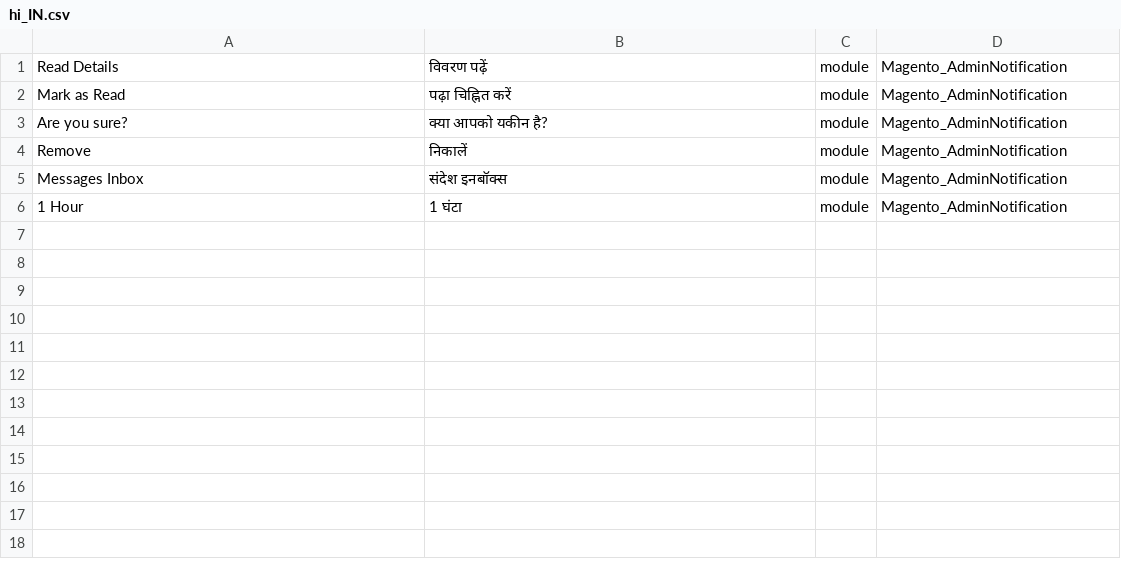
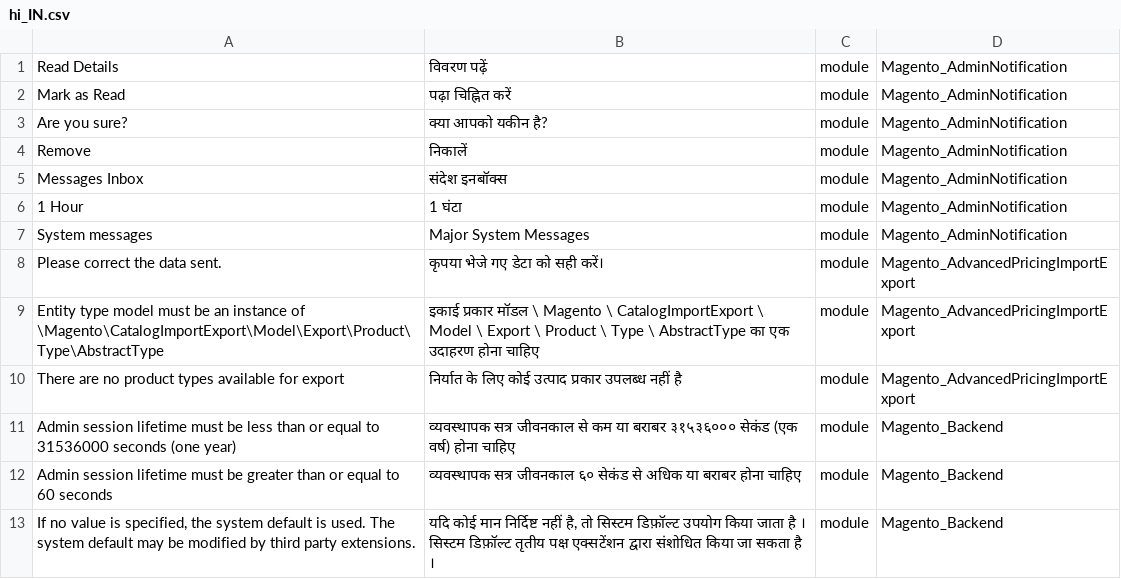
Before and after one commit to Magento2Translations/language_hi_in, a CSV file: hi_IN.csv, drawn as a sheet.

```diff
--- a/hi_IN.csv
+++ b/hi_IN.csv
@@ -6 +6,8 @@ Remove,निकालें,module,Magento_AdminNotification
 "1 Hour","1 घंटा",module,Magento_AdminNotification
+"System messages","Major System Messages",module,Magento_AdminNotification
+"Please correct the data sent.","कृपया भेजे गए डेटा को सही करें।",module,Magento_AdvancedPricingImportExport
+"Entity type model must be an instance of \Magento\CatalogImportExport\Model\Export\Product\Type\AbstractType","इकाई प्रकार मॉडल \ Magento \ CatalogImportExport \ Model \ Export \ Product \ Type \ AbstractType का एक उदाहरण होना चाहिए",module,Magento_AdvancedPricingImportExport
+"There are no product types available for export","निर्यात के लिए कोई उत्पाद प्रकार उपलब्ध नहीं है",module,Magento_AdvancedPricingImportExport
+"Admin session lifetime must be less than or equal to 31536000 seconds (one year)","व्यवस्थापक सत्र जीवनकाल से कम या बराबर ३१५३६००० सेकंड (एक वर्ष) होना चाहिए",module,Magento_Backend
+"Admin session lifetime must be greater than or equal to 60 seconds","व्यवस्थापक सत्र जीवनकाल ६० सेकंड से अधिक या बराबर होना चाहिए",module,Magento_Backend
+"If no value is specified, the system default is used. The system default may be modified by third party extensions.","यदि कोई मान निर्दिष्ट नहीं है, तो सिस्टम डिफ़ॉल्ट उपयोग किया जाता है । सिस्टम डिफ़ॉल्ट तृतीय पक्ष एक्सटेंशन द्वारा संशोधित किया जा सकता है ।",module,Magento_Backend
```
Also changed, not shown: 1 other file.
